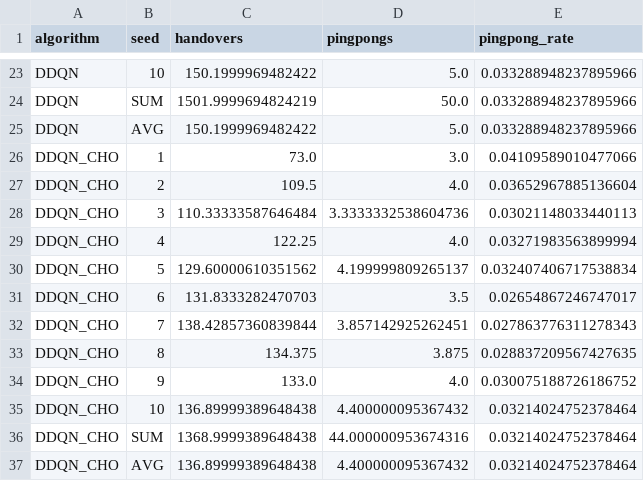
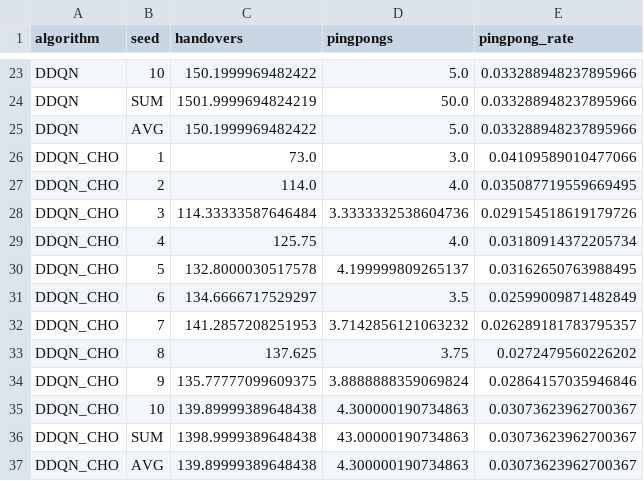
Before and after one commit to HoualefAkram/5g-handover-ddqn, a CSV file: plotter/csv/performance_metrics.csv, drawn as a sheet; only a part is shown, gaps mark what is left out.

```diff
--- a/plotter/csv/performance_metrics.csv
+++ b/plotter/csv/performance_metrics.csv
@@ -26,12 +26,12 @@ DDQN,AVG,150.1999969482422,5.0,0.033288948237895966
 DDQN_CHO,1,73.0,3.0,0.04109589010477066
-DDQN_CHO,2,109.5,4.0,0.03652967885136604
-DDQN_CHO,3,110.33333587646484,3.3333332538604736,0.03021148033440113
-DDQN_CHO,4,122.25,4.0,0.03271983563899994
-DDQN_CHO,5,129.60000610351562,4.199999809265137,0.032407406717538834
-DDQN_CHO,6,131.8333282470703,3.5,0.02654867246747017
-DDQN_CHO,7,138.42857360839844,3.857142925262451,0.027863776311278343
-DDQN_CHO,8,134.375,3.875,0.028837209567427635
-DDQN_CHO,9,133.0,4.0,0.030075188726186752
-DDQN_CHO,10,136.89999389648438,4.400000095367432,0.03214024752378464
-DDQN_CHO,SUM,1368.9999389648438,44.000000953674316,0.03214024752378464
-DDQN_CHO,AVG,136.89999389648438,4.400000095367432,0.03214024752378464
+DDQN_CHO,2,114.0,4.0,0.035087719559669495
+DDQN_CHO,3,114.33333587646484,3.3333332538604736,0.029154518619179726
+DDQN_CHO,4,125.75,4.0,0.03180914372205734
+DDQN_CHO,5,132.8000030517578,4.199999809265137,0.03162650763988495
+DDQN_CHO,6,134.6666717529297,3.5,0.02599009871482849
+DDQN_CHO,7,141.2857208251953,3.7142856121063232,0.026289181783795357
+DDQN_CHO,8,137.625,3.75,0.0272479560226202
+DDQN_CHO,9,135.77777099609375,3.8888888359069824,0.02864157035946846
+DDQN_CHO,10,139.89999389648438,4.300000190734863,0.03073623962700367
+DDQN_CHO,SUM,1398.9999389648438,43.00000190734863,0.03073623962700367
+DDQN_CHO,AVG,139.89999389648438,4.300000190734863,0.03073623962700367
```
Also changed, not shown: plotter/csv/rsrp_distribution.csv, 9 other files.
